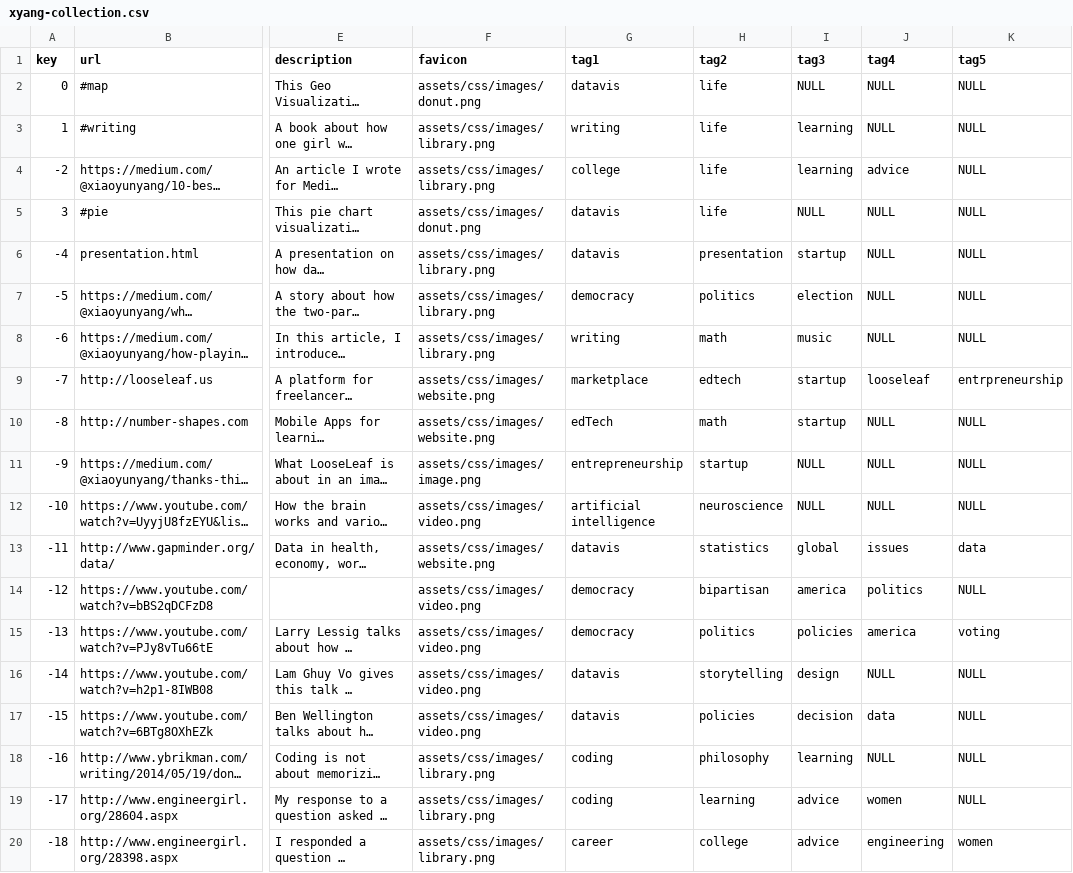
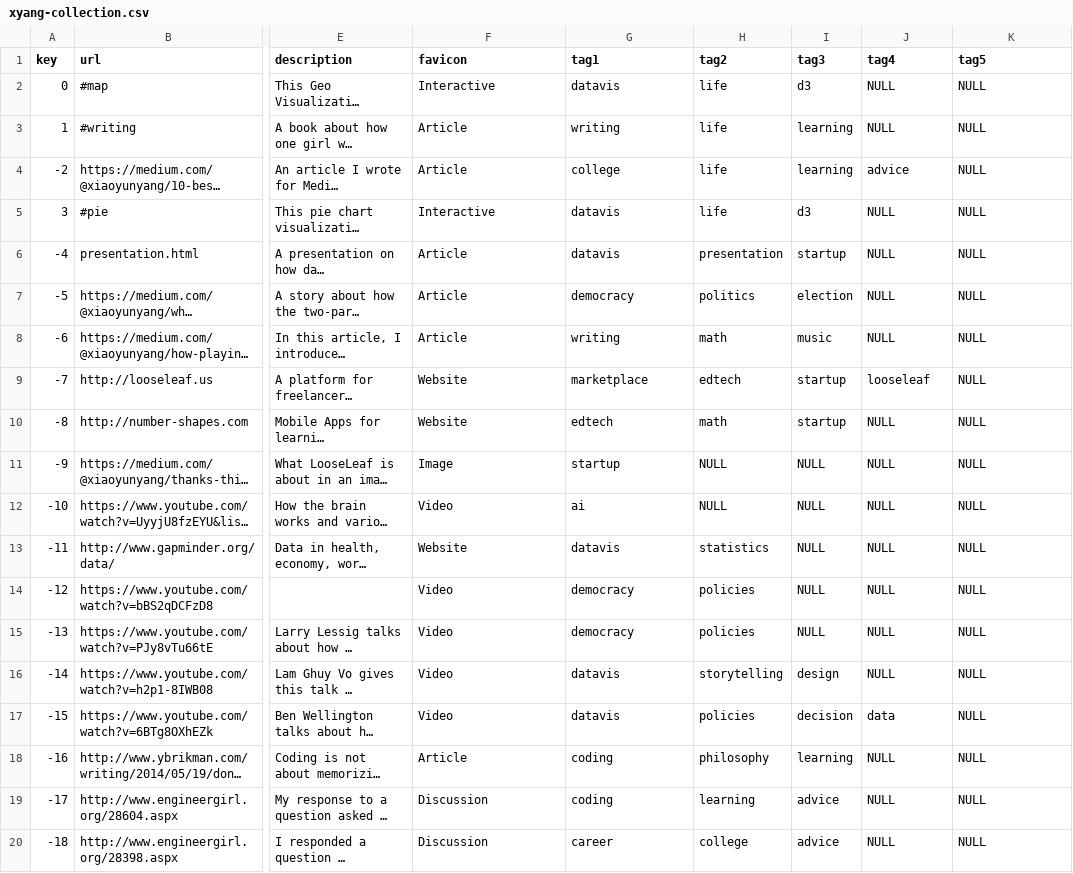
Before and after one commit to xiaoyunyang/xiaoyunyang.github.io, a CSV file: assets/data/profile/xyang-collection.csv, drawn as a sheet; only a part is shown, gaps mark what is left out; long unchanged cells end in …; the diff covers the shown part only; the diff names each change by its address in the sheet, - before the commit and + after, or states it on an @@ line.

```diff
--- a/assets/data/profile/xyang-collection.csv
+++ b/assets/data/profile/xyang-collection.csv
-F2 (favicon): assets/css/images/donut.png
+F2 (favicon): Interactive
-I2 (tag3): NULL
+I2 (tag3): d3
-F3:F4 (favicon): assets/css/images/library.png
+F3:F4 (favicon): Article
-F5 (favicon): assets/css/images/donut.png
+F5 (favicon): Interactive
-I5 (tag3): NULL
+I5 (tag3): d3
-F6:F8 (favicon): assets/css/images/library.png
+F6:F8 (favicon): Article
-F9:F10 (favicon): assets/css/images/website.png
+F9:F10 (favicon): Website
-K9 (tag5): entrpreneurship
+K9 (tag5): NULL
-G10 (tag1): edTech
+G10 (tag1): edtech
-F11 (favicon): assets/css/images/image.png
+F11 (favicon): Image
-G11 (tag1): entrepreneurship
+G11 (tag1): startup
-H11 (tag2): startup
+H11 (tag2): NULL
-F12 (favicon): assets/css/images/video.png
+F12 (favicon): Video
-G12 (tag1): artificial intelligence
+G12 (tag1): ai
-H12 (tag2): neuroscience
+H12 (tag2): NULL
-F13 (favicon): assets/css/images/website.png
+F13 (favicon): Website
-I13 (tag3): global
+I13 (tag3): NULL
-J13 (tag4): issues
+J13 (tag4): NULL
-K13 (tag5): data
+K13 (tag5): NULL
-F14:F17 (favicon): assets/css/images/video.png
+F14:F17 (favicon): Video
-H14 (tag2): bipartisan
+H14 (tag2): policies
-I14 (tag3): america
+I14 (tag3): NULL
-J14 (tag4): politics
+J14 (tag4): NULL
-H15 (tag2): politics
+H15 (tag2): policies
-I15 (tag3): policies
+I15 (tag3): NULL
-J15 (tag4): america
+J15 (tag4): NULL
-K15 (tag5): voting
+K15 (tag5): NULL
-F18 (favicon): assets/css/images/library.png
+F18 (favicon): Article
-F19:F20 (favicon): assets/css/images/library.png
+F19:F20 (favicon): Discussion
-J19 (tag4): women
+J19 (tag4): NULL
-J20 (tag4): engineering
+J20 (tag4): NULL
-K20 (tag5): women
+K20 (tag5): NULL
```
Also changed, not shown: 4 added rows and 62 edited cells elsewhere in this file, matrix/collection.csv, matrix/data.csv, 7 other files.
